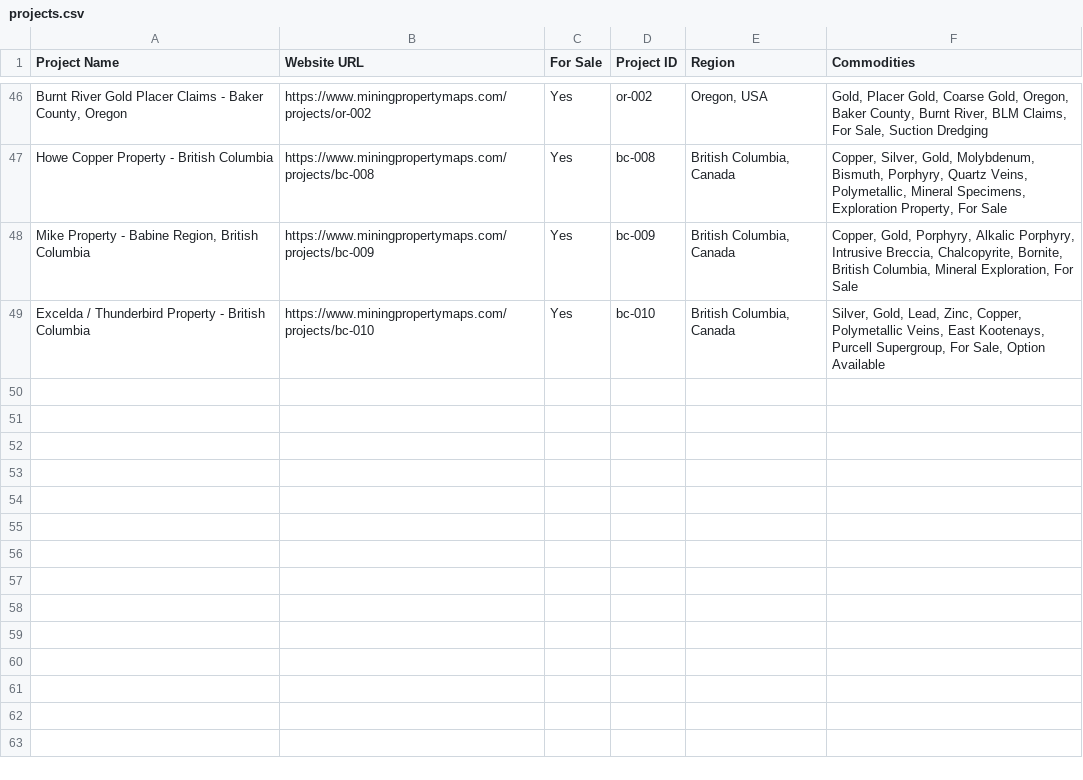
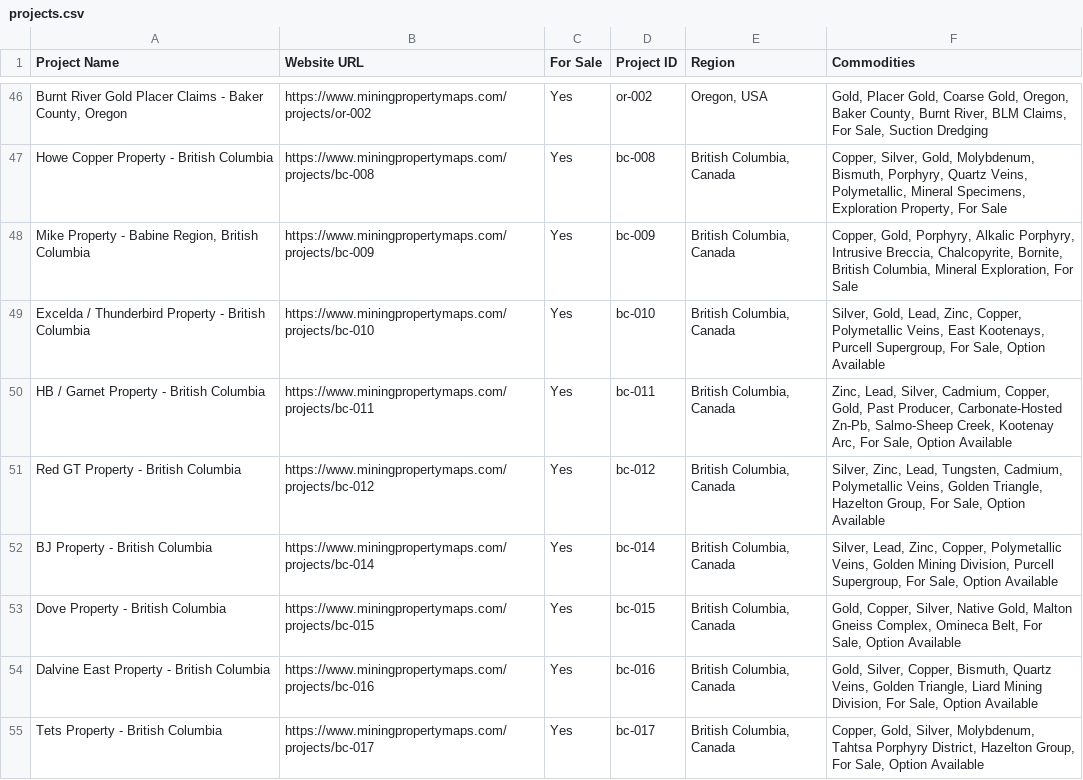
Before and after one commit to raed717/miningmaps, a CSV file: toolbox/projects.csv, drawn as a sheet; only a part is shown, gaps mark what is left out.

Commit message:
translation for pages

```diff
--- a/toolbox/projects.csv
+++ b/toolbox/projects.csv
@@ -49 +49,7 @@
 "Excelda / Thunderbird Property - British Columbia","https://www.miningpropertymaps.com/projects/bc-010","Yes","bc-010","British Columbia, Canada","Silver, Gold, Lead, Zinc, Copper, Polymetallic Veins, East Kootenays, Purcell Supergroup, For Sale, Option Available"
+"HB / Garnet Property - British Columbia","https://www.miningpropertymaps.com/projects/bc-011","Yes","bc-011","British Columbia, Canada","Zinc, Lead, Silver, Cadmium, Copper, Gold, Past Producer, Carbonate-Hosted Zn-Pb, Salmo-Sheep Creek, Kootenay Arc, For Sale, Option Available"
+"Red GT Property - British Columbia","https://www.miningpropertymaps.com/projects/bc-012","Yes","bc-012","British Columbia, Canada","Silver, Zinc, Lead, Tungsten, Cadmium, Polymetallic Veins, Golden Triangle, Hazelton Group, For Sale, Option Available"
+"BJ Property - British Columbia","https://www.miningpropertymaps.com/projects/bc-014","Yes","bc-014","British Columbia, Canada","Silver, Lead, Zinc, Copper, Polymetallic Veins, Golden Mining Division, Purcell Supergroup, For Sale, Option Available"
+"Dove Property - British Columbia","https://www.miningpropertymaps.com/projects/bc-015","Yes","bc-015","British Columbia, Canada","Gold, Copper, Silver, Native Gold, Malton Gneiss Complex, Omineca Belt, For Sale, Option Available"
+"Dalvine East Property - British Columbia","https://www.miningpropertymaps.com/projects/bc-016","Yes","bc-016","British Columbia, Canada","Gold, Silver, Copper, Bismuth, Quartz Veins, Golden Triangle, Liard Mining Division, For Sale, Option Available"
+"Tets Property - British Columbia","https://www.miningpropertymaps.com/projects/bc-017","Yes","bc-017","British Columbia, Canada","Copper, Gold, Silver, Molybdenum, Tahtsa Porphyry District, Hazelton Group, For Sale, Option Available"
```
Also changed, not shown: 45 other files.
